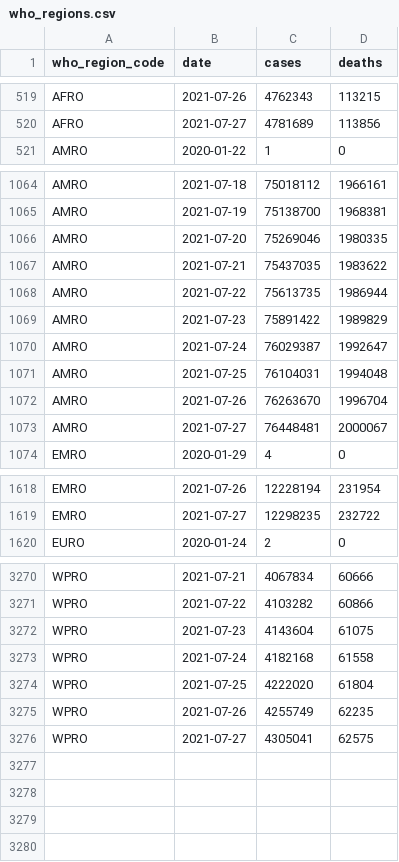
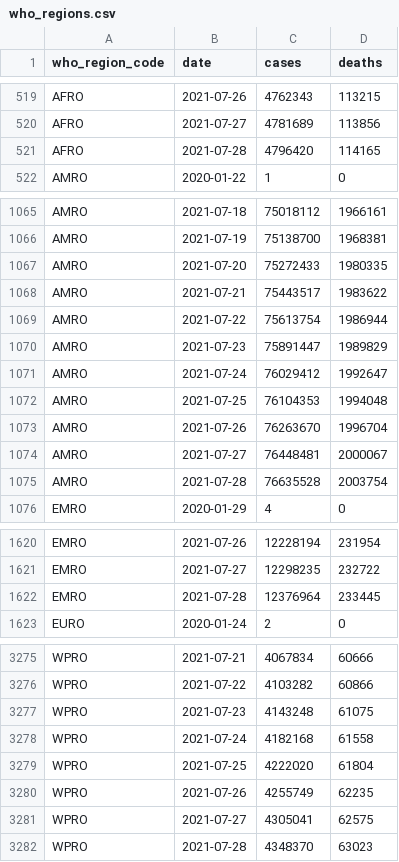
Before and after one commit to WorldHealthOrganization/xform-covid-casecount-jhu, a CSV file: output/who_regions.csv, drawn as a sheet; only a part is shown, gaps mark what is left out; the diff covers the shown part only.

```diff
--- a/output/who_regions.csv
+++ b/output/who_regions.csv
@@ -520,2 +520,3 @@ AFRO,2021-07-26,4762343,113215
 AFRO,2021-07-27,4781689,113856
+AFRO,2021-07-28,4796420,114165
 AMRO,2020-01-22,1,0
@@ -1065,10 +1066,11 @@ AMRO,2021-07-18,75018112,1966161
 AMRO,2021-07-19,75138700,1968381
-AMRO,2021-07-20,75269046,1980335
-AMRO,2021-07-21,75437035,1983622
-AMRO,2021-07-22,75613735,1986944
-AMRO,2021-07-23,75891422,1989829
-AMRO,2021-07-24,76029387,1992647
-AMRO,2021-07-25,76104031,1994048
+AMRO,2021-07-20,75272433,1980335
+AMRO,2021-07-21,75443517,1983622
+AMRO,2021-07-22,75613754,1986944
+AMRO,2021-07-23,75891447,1989829
+AMRO,2021-07-24,76029412,1992647
+AMRO,2021-07-25,76104353,1994048
 AMRO,2021-07-26,76263670,1996704
 AMRO,2021-07-27,76448481,2000067
+AMRO,2021-07-28,76635528,2003754
 EMRO,2020-01-29,4,0
@@ -1619,2 +1621,3 @@ EMRO,2021-07-26,12228194,231954
 EMRO,2021-07-27,12298235,232722
+EMRO,2021-07-28,12376964,233445
 EURO,2020-01-24,2,0
@@ -3271,3 +3276,3 @@ WPRO,2021-07-21,4067834,60666
 WPRO,2021-07-22,4103282,60866
-WPRO,2021-07-23,4143604,61075
+WPRO,2021-07-23,4143248,61075
 WPRO,2021-07-24,4182168,61558
@@ -3276 +3281,2 @@ WPRO,2021-07-26,4255749,62235
 WPRO,2021-07-27,4305041,62575
+WPRO,2021-07-28,4348370,63023
```
Also changed, not shown: 2 added rows elsewhere in this file, output/continents.csv, output/global.csv, 1 other file.
